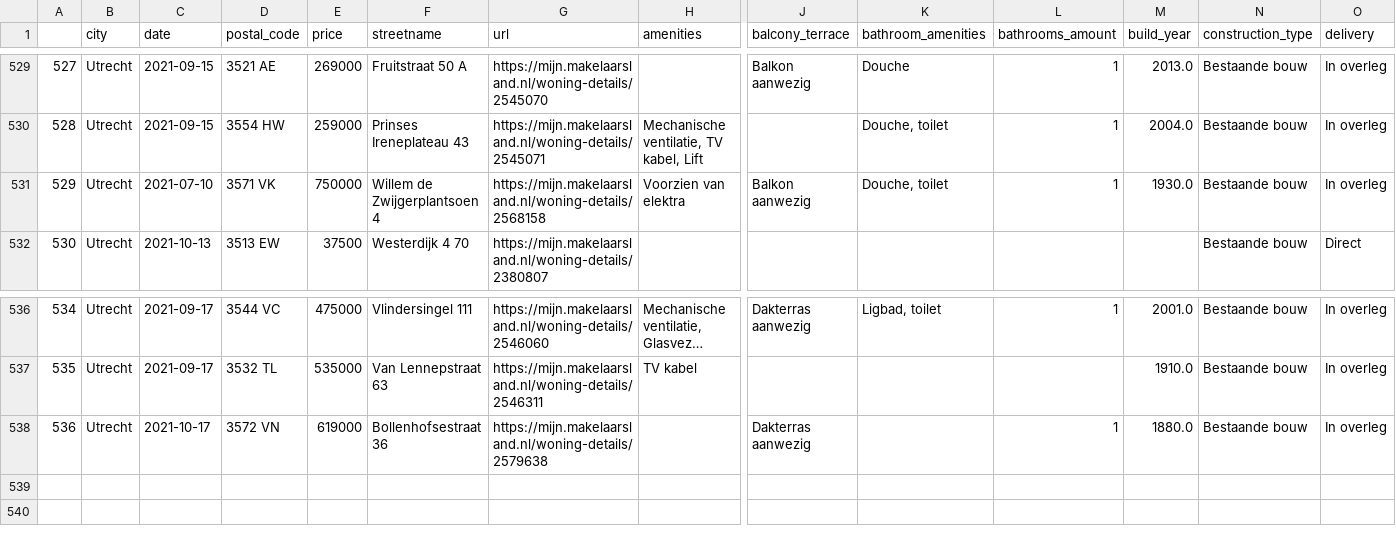
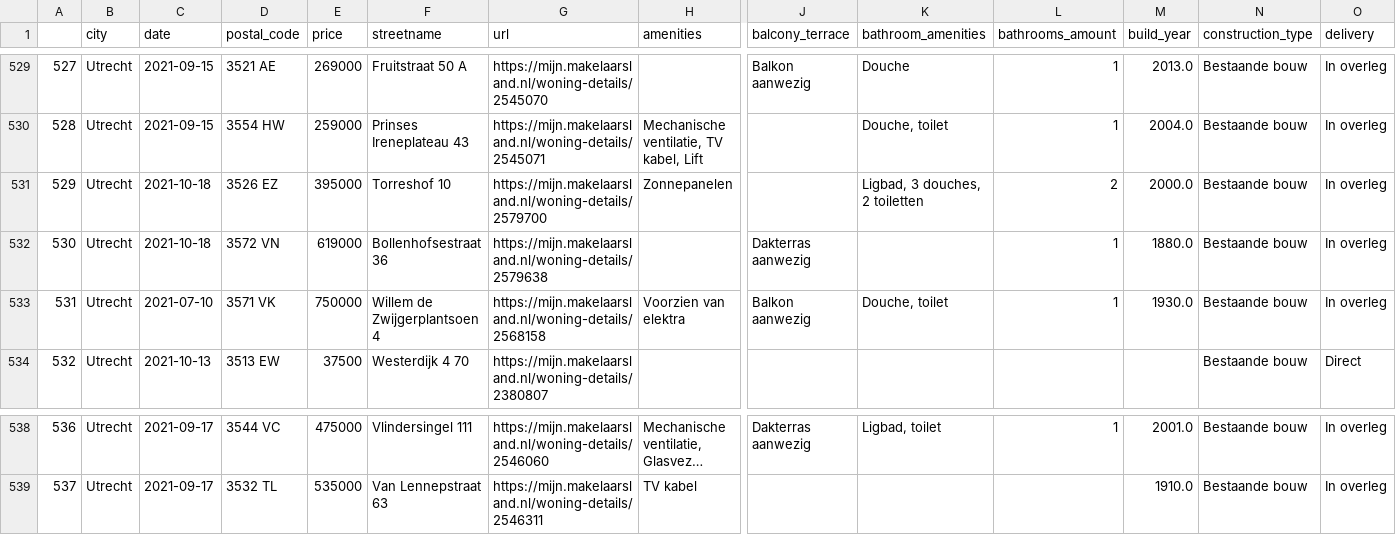
Before and after one commit to lassebenni/makelaarsland-gh-action, a CSV file: data/output/makelaarsland.csv, drawn as a sheet; only a part is shown, gaps mark what is left out; long unchanged cells end in …; removed rows and columns are numbered as before the commit, all else as after; rows hold the shown columns only; the diff names each change by its address in the sheet, - before the commit and + after, or states it on an @@ line.

```diff
--- a/data/output/makelaarsland.csv
+++ b/data/output/makelaarsland.csv
+row 531: 529 | Utrecht | 2021-10-18 | 3526 EZ | 395000 | Torreshof 10 | https://mijn.makelaarsland.nl/woning-details/2579700 | Zonnepanelen |  | Ligbad, 3 douches, 2 toiletten | 2 | 2000.0 | Bestaande bouw | In overleg
+row 532: 530 | Utrecht | 2021-10-18 | 3572 VN | 619000 | Bollenhofsestraat 36 | https://mijn.makelaarsland.nl/woning-details/2579638 |  | Dakterras aanwezig |  | 1 | 1880.0 | Bestaande bouw | In overleg
@@ column A renumbered between rows 533 and 539 @@
-row 538: 536 | Utrecht | 2021-10-17 | 3572 VN | 619000 | Bollenhofsestraat 36 | https://mijn.makelaarsland.nl/woning-details/2579638 |  | Dakterras aanwezig |  | 1 | 1880.0 | Bestaande bouw | In overleg
```
Also changed, not shown: 2 other files.
